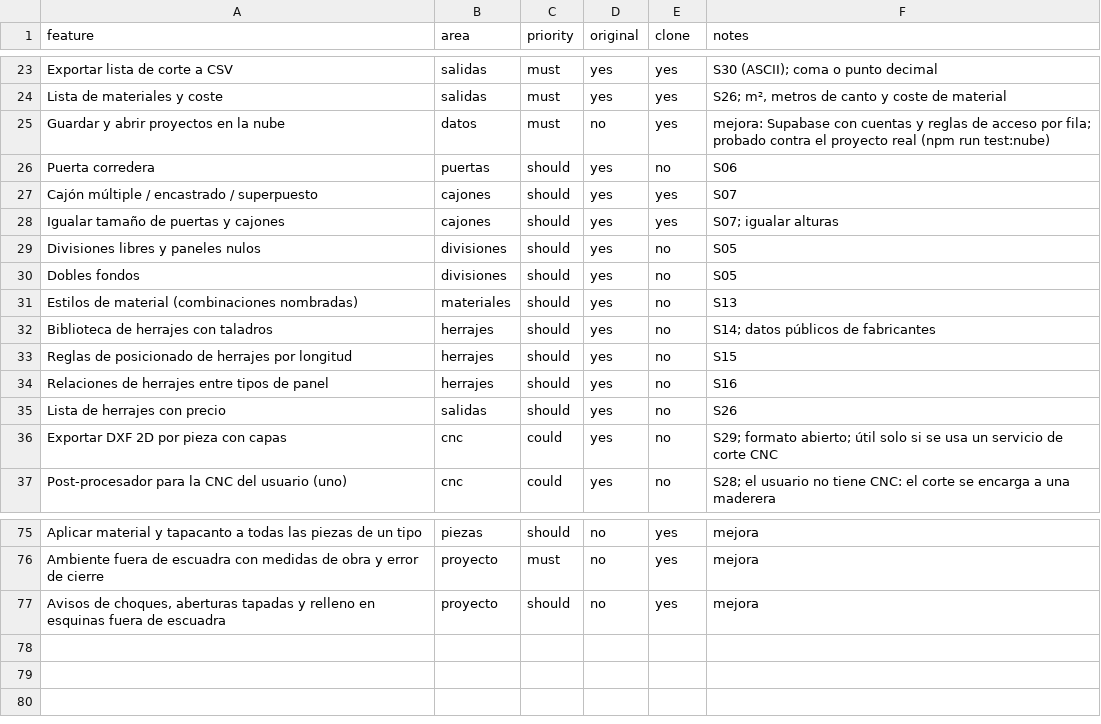
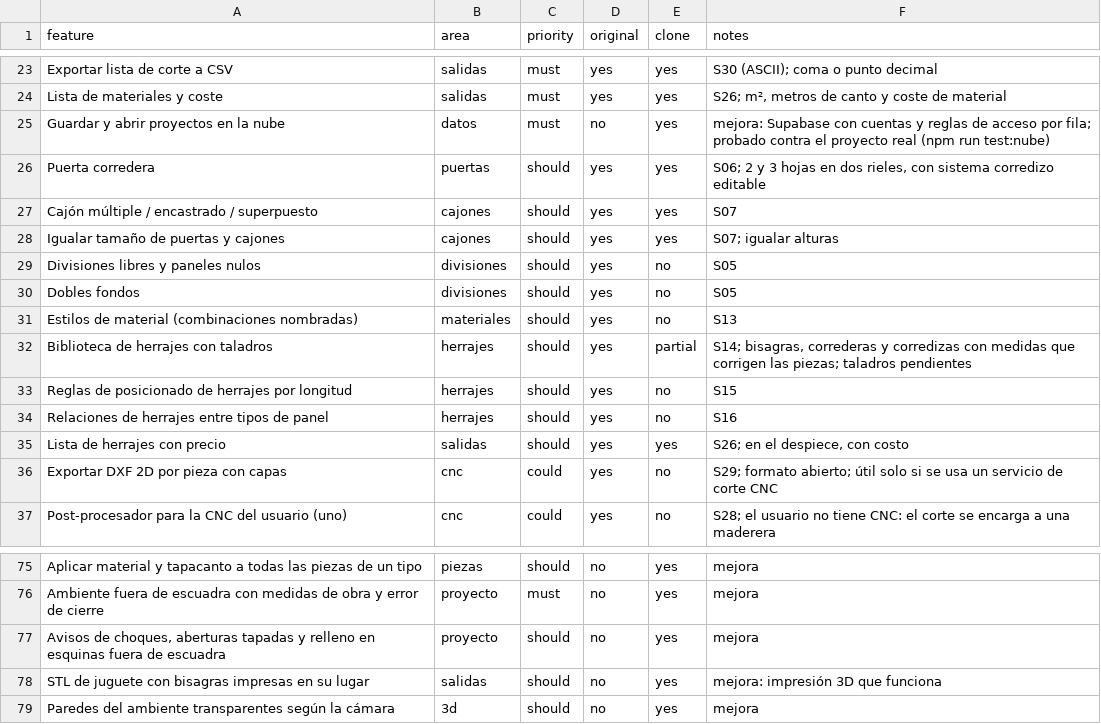
Before and after one commit to MaharBa264/mubleando, a CSV file: replica/features.csv, drawn as a sheet; only a part is shown, gaps mark what is left out.

```diff
--- a/replica/features.csv
+++ b/replica/features.csv
@@ -25,3 +25,3 @@ Lista de materiales y coste,salidas,must,yes,yes,"S26; m², metros de canto y co
 Guardar y abrir proyectos en la nube,datos,must,no,yes,mejora: Supabase con cuentas y reglas de acceso por fila; probado contra el proyecto real (npm run test:nube)
-Puerta corredera,puertas,should,yes,no,S06
+Puerta corredera,puertas,should,yes,yes,"S06; 2 y 3 hojas en dos rieles, con sistema corredizo editable"
 Cajón múltiple / encastrado / superpuesto,cajones,should,yes,yes,S07
@@ -31,6 +31,6 @@ Dobles fondos,divisiones,should,yes,no,S05
 Estilos de material (combinaciones nombradas),materiales,should,yes,no,S13
-Biblioteca de herrajes con taladros,herrajes,should,yes,no,S14; datos públicos de fabricantes
+Biblioteca de herrajes con taladros,herrajes,should,yes,partial,"S14; bisagras, correderas y corredizas con medidas que corrigen las piezas; taladros pendientes"
 Reglas de posicionado de herrajes por longitud,herrajes,should,yes,no,S15
 Relaciones de herrajes entre tipos de panel,herrajes,should,yes,no,S16
-Lista de herrajes con precio,salidas,should,yes,no,S26
+Lista de herrajes con precio,salidas,should,yes,yes,"S26; en el despiece, con costo"
 Exportar DXF 2D por pieza con capas,cnc,could,yes,no,S29; formato abierto; útil solo si se usa un servicio de corte CNC
@@ -77 +77,3 @@ Ambiente fuera de escuadra con medidas de obra y error de cierre,proyecto,must,n
 "Avisos de choques, aberturas tapadas y relleno en esquinas fuera de escuadra",proyecto,should,no,yes,mejora
+STL de juguete con bisagras impresas en su lugar,salidas,should,no,yes,mejora: impresión 3D que funciona
+Paredes del ambiente transparentes según la cámara,3d,should,no,yes,mejora
```
Also changed, not shown: 15 other files.
